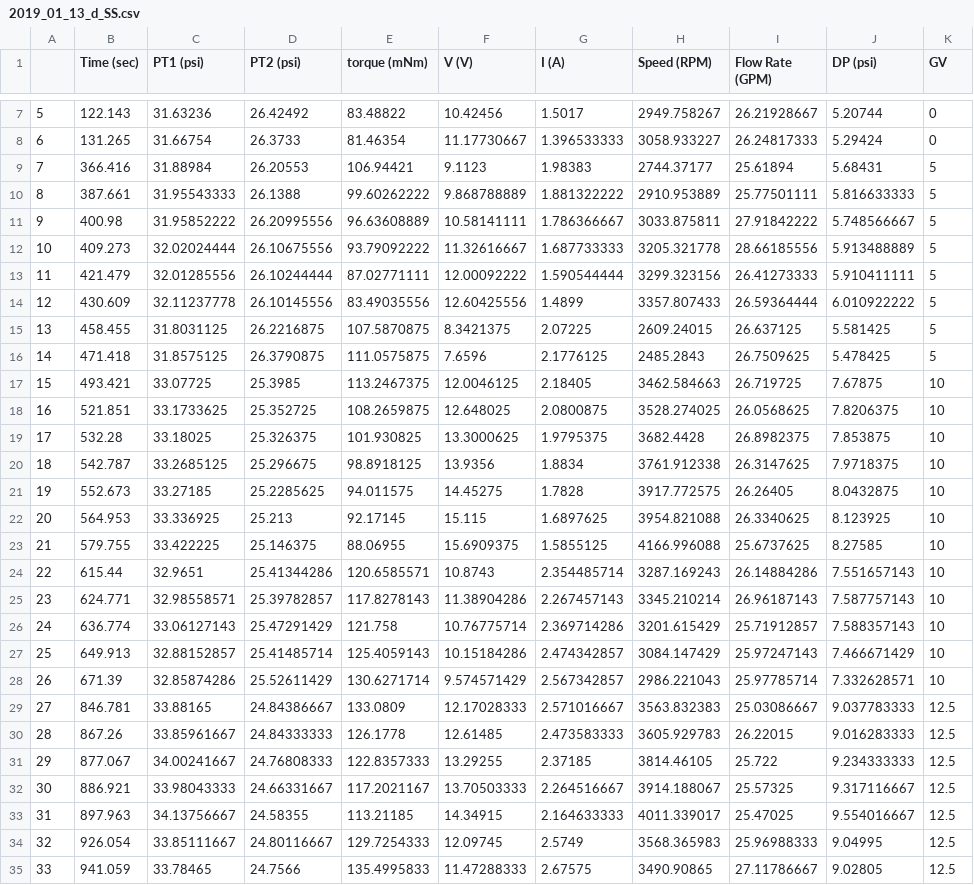
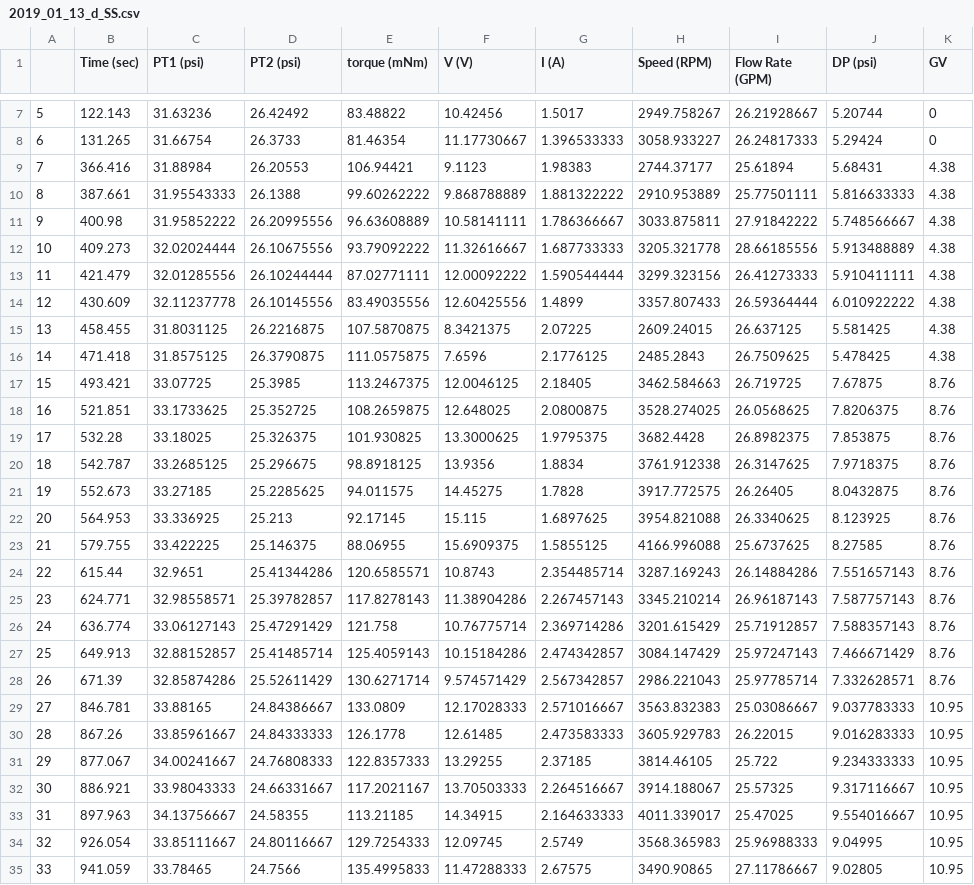
Before and after one commit to LillyYu2019/Energy_Harvester, a CSV file: Data/2019_01_13_d_SS.csv, drawn as a sheet; only a part is shown, gaps mark what is left out; the diff covers the shown part only.

```diff
--- a/Data/2019_01_13_d_SS.csv
+++ b/Data/2019_01_13_d_SS.csv
@@ -8,28 +8,28 @@
 6,131.265,31.66754,26.3733,81.46354,11.17730667,1.396533333,3058.933227,26.24817333,5.29424,0
-7,366.416,31.88984,26.20553,106.94421,9.1123,1.98383,2744.37177,25.61894,5.68431,5
-8,387.661,31.95543333,26.1388,99.60262222,9.868788889,1.881322222,2910.953889,25.77501111,5.816633333,5
-9,400.98,31.95852222,26.20995556,96.63608889,10.58141111,1.786366667,3033.875811,27.91842222,5.748566667,5
-10,409.273,32.02024444,26.10675556,93.79092222,11.32616667,1.687733333,3205.321778,28.66185556,5.913488889,5
-11,421.479,32.01285556,26.10244444,87.02771111,12.00092222,1.590544444,3299.323156,26.41273333,5.910411111,5
-12,430.609,32.11237778,26.10145556,83.49035556,12.60425556,1.4899,3357.807433,26.59364444,6.010922222,5
-13,458.455,31.8031125,26.2216875,107.5870875,8.3421375,2.07225,2609.24015,26.637125,5.581425,5
-14,471.418,31.8575125,26.3790875,111.0575875,7.6596,2.1776125,2485.2843,26.7509625,5.478425,5
-15,493.421,33.07725,25.3985,113.2467375,12.0046125,2.18405,3462.584663,26.719725,7.67875,10
-16,521.851,33.1733625,25.352725,108.2659875,12.648025,2.0800875,3528.274025,26.0568625,7.8206375,10
-17,532.28,33.18025,25.326375,101.930825,13.3000625,1.9795375,3682.4428,26.8982375,7.853875,10
-18,542.787,33.2685125,25.296675,98.8918125,13.9356,1.8834,3761.912338,26.3147625,7.9718375,10
-19,552.673,33.27185,25.2285625,94.011575,14.45275,1.7828,3917.772575,26.26405,8.0432875,10
-20,564.953,33.336925,25.213,92.17145,15.115,1.6897625,3954.821088,26.3340625,8.123925,10
-21,579.755,33.422225,25.146375,88.06955,15.6909375,1.5855125,4166.996088,25.6737625,8.27585,10
-22,615.44,32.9651,25.41344286,120.6585571,10.8743,2.354485714,3287.169243,26.14884286,7.551657143,10
-23,624.771,32.98558571,25.39782857,117.8278143,11.38904286,2.267457143,3345.210214,26.96187143,7.587757143,10
-24,636.774,33.06127143,25.47291429,121.758,10.76775714,2.369714286,3201.615429,25.71912857,7.588357143,10
-25,649.913,32.88152857,25.41485714,125.4059143,10.15184286,2.474342857,3084.147429,25.97247143,7.466671429,10
-26,671.39,32.85874286,25.52611429,130.6271714,9.574571429,2.567342857,2986.221043,25.97785714,7.332628571,10
-27,846.781,33.88165,24.84386667,133.0809,12.17028333,2.571016667,3563.832383,25.03086667,9.037783333,12.5
-28,867.26,33.85961667,24.84333333,126.1778,12.61485,2.473583333,3605.929783,26.22015,9.016283333,12.5
-29,877.067,34.00241667,24.76808333,122.8357333,13.29255,2.37185,3814.46105,25.722,9.234333333,12.5
-30,886.921,33.98043333,24.66331667,117.2021167,13.70503333,2.264516667,3914.188067,25.57325,9.317116667,12.5
-31,897.963,34.13756667,24.58355,113.21185,14.34915,2.164633333,4011.339017,25.47025,9.554016667,12.5
-32,926.054,33.85111667,24.80116667,129.7254333,12.09745,2.5749,3568.365983,25.96988333,9.04995,12.5
-33,941.059,33.78465,24.7566,135.4995833,11.47288333,2.67575,3490.90865,27.11786667,9.02805,12.5
+7,366.416,31.88984,26.20553,106.94421,9.1123,1.98383,2744.37177,25.61894,5.68431,4.38
+8,387.661,31.95543333,26.1388,99.60262222,9.868788889,1.881322222,2910.953889,25.77501111,5.816633333,4.38
+9,400.98,31.95852222,26.20995556,96.63608889,10.58141111,1.786366667,3033.875811,27.91842222,5.748566667,4.38
+10,409.273,32.02024444,26.10675556,93.79092222,11.32616667,1.687733333,3205.321778,28.66185556,5.913488889,4.38
+11,421.479,32.01285556,26.10244444,87.02771111,12.00092222,1.590544444,3299.323156,26.41273333,5.910411111,4.38
+12,430.609,32.11237778,26.10145556,83.49035556,12.60425556,1.4899,3357.807433,26.59364444,6.010922222,4.38
+13,458.455,31.8031125,26.2216875,107.5870875,8.3421375,2.07225,2609.24015,26.637125,5.581425,4.38
+14,471.418,31.8575125,26.3790875,111.0575875,7.6596,2.1776125,2485.2843,26.7509625,5.478425,4.38
+15,493.421,33.07725,25.3985,113.2467375,12.0046125,2.18405,3462.584663,26.719725,7.67875,8.76
+16,521.851,33.1733625,25.352725,108.2659875,12.648025,2.0800875,3528.274025,26.0568625,7.8206375,8.76
+17,532.28,33.18025,25.326375,101.930825,13.3000625,1.9795375,3682.4428,26.8982375,7.853875,8.76
+18,542.787,33.2685125,25.296675,98.8918125,13.9356,1.8834,3761.912338,26.3147625,7.9718375,8.76
+19,552.673,33.27185,25.2285625,94.011575,14.45275,1.7828,3917.772575,26.26405,8.0432875,8.76
+20,564.953,33.336925,25.213,92.17145,15.115,1.6897625,3954.821088,26.3340625,8.123925,8.76
+21,579.755,33.422225,25.146375,88.06955,15.6909375,1.5855125,4166.996088,25.6737625,8.27585,8.76
+22,615.44,32.9651,25.41344286,120.6585571,10.8743,2.354485714,3287.169243,26.14884286,7.551657143,8.76
+23,624.771,32.98558571,25.39782857,117.8278143,11.38904286,2.267457143,3345.210214,26.96187143,7.587757143,8.76
+24,636.774,33.06127143,25.47291429,121.758,10.76775714,2.369714286,3201.615429,25.71912857,7.588357143,8.76
+25,649.913,32.88152857,25.41485714,125.4059143,10.15184286,2.474342857,3084.147429,25.97247143,7.466671429,8.76
+26,671.39,32.85874286,25.52611429,130.6271714,9.574571429,2.567342857,2986.221043,25.97785714,7.332628571,8.76
+27,846.781,33.88165,24.84386667,133.0809,12.17028333,2.571016667,3563.832383,25.03086667,9.037783333,10.95
+28,867.26,33.85961667,24.84333333,126.1778,12.61485,2.473583333,3605.929783,26.22015,9.016283333,10.95
+29,877.067,34.00241667,24.76808333,122.8357333,13.29255,2.37185,3814.46105,25.722,9.234333333,10.95
+30,886.921,33.98043333,24.66331667,117.2021167,13.70503333,2.264516667,3914.188067,25.57325,9.317116667,10.95
+31,897.963,34.13756667,24.58355,113.21185,14.34915,2.164633333,4011.339017,25.47025,9.554016667,10.95
+32,926.054,33.85111667,24.80116667,129.7254333,12.09745,2.5749,3568.365983,25.96988333,9.04995,10.95
+33,941.059,33.78465,24.7566,135.4995833,11.47288333,2.67575,3490.90865,27.11786667,9.02805,10.95
```
Also changed, not shown: 15 edited cells elsewhere in this file, Data/2019_01_15_a_SS.csv, Data/2019_01_15_b_SS.csv, 39 other files.
